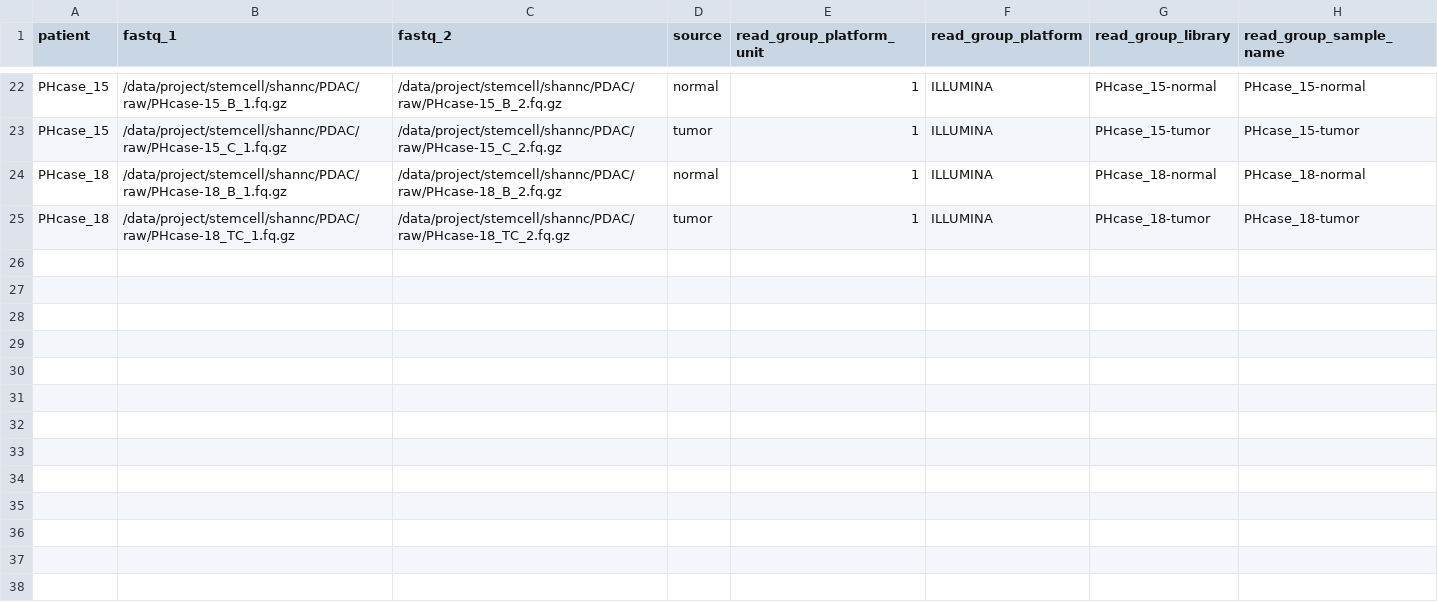
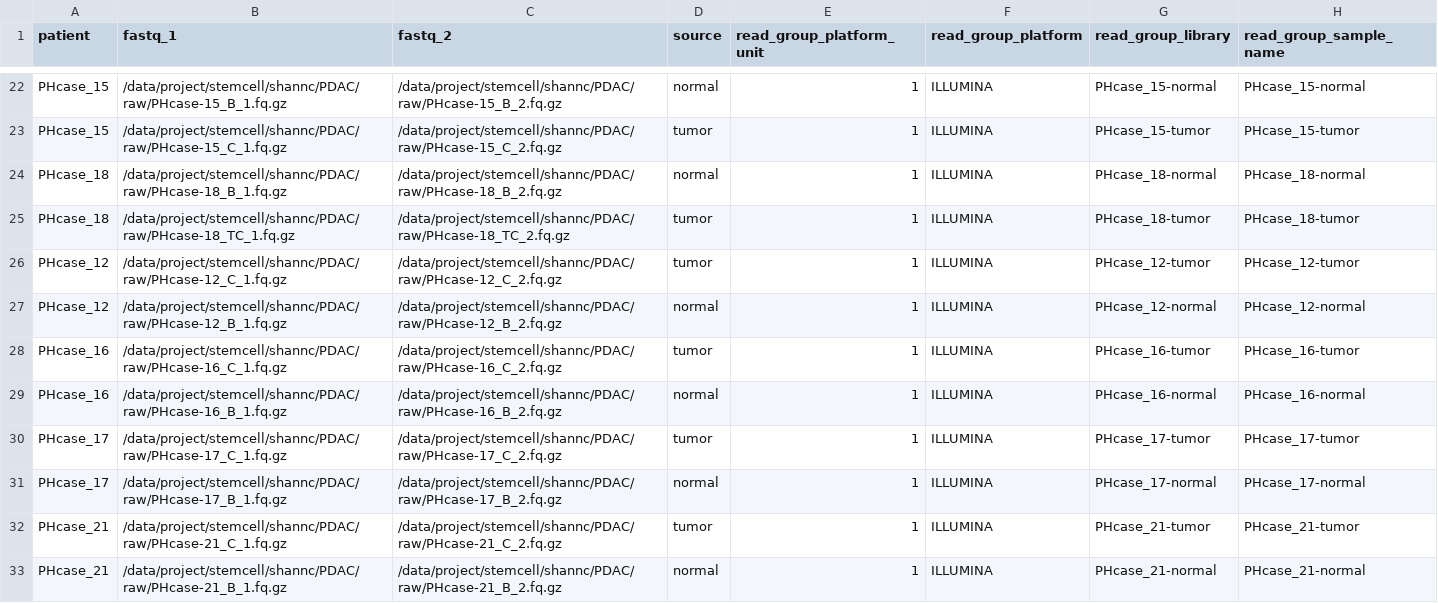
Before and after one commit to SJ-31/chula-stem, a CSV file: nextflow/input/manifests/pdac_phcase1.csv, drawn as a sheet; only a part is shown, gaps mark what is left out.

Commit message:
chore: update manifest and documentation

```diff
--- a/nextflow/input/manifests/pdac_phcase1.csv
+++ b/nextflow/input/manifests/pdac_phcase1.csv
@@ -25 +25,9 @@ PHcase_18,/data/project/stemcell/shannc/PDAC/raw/PHcase-18_B_1.fq.gz,/data/proje
 PHcase_18,/data/project/stemcell/shannc/PDAC/raw/PHcase-18_TC_1.fq.gz,/data/project/stemcell/shannc/PDAC/raw/PHcase-18_TC_2.fq.gz,tumor,1,ILLUMINA,PHcase_18-tumor,PHcase_18-tumor
+PHcase_12,/data/project/stemcell/shannc/PDAC/raw/PHcase-12_C_1.fq.gz,/data/project/stemcell/shannc/PDAC/raw/PHcase-12_C_2.fq.gz,tumor,1,ILLUMINA,PHcase_12-tumor,PHcase_12-tumor
+PHcase_12,/data/project/stemcell/shannc/PDAC/raw/PHcase-12_B_1.fq.gz,/data/project/stemcell/shannc/PDAC/raw/PHcase-12_B_2.fq.gz,normal,1,ILLUMINA,PHcase_12-normal,PHcase_12-normal
+PHcase_16,/data/project/stemcell/shannc/PDAC/raw/PHcase-16_C_1.fq.gz,/data/project/stemcell/shannc/PDAC/raw/PHcase-16_C_2.fq.gz,tumor,1,ILLUMINA,PHcase_16-tumor,PHcase_16-tumor
+PHcase_16,/data/project/stemcell/shannc/PDAC/raw/PHcase-16_B_1.fq.gz,/data/project/stemcell/shannc/PDAC/raw/PHcase-16_B_2.fq.gz,normal,1,ILLUMINA,PHcase_16-normal,PHcase_16-normal
+PHcase_17,/data/project/stemcell/shannc/PDAC/raw/PHcase-17_C_1.fq.gz,/data/project/stemcell/shannc/PDAC/raw/PHcase-17_C_2.fq.gz,tumor,1,ILLUMINA,PHcase_17-tumor,PHcase_17-tumor
+PHcase_17,/data/project/stemcell/shannc/PDAC/raw/PHcase-17_B_1.fq.gz,/data/project/stemcell/shannc/PDAC/raw/PHcase-17_B_2.fq.gz,normal,1,ILLUMINA,PHcase_17-normal,PHcase_17-normal
+PHcase_21,/data/project/stemcell/shannc/PDAC/raw/PHcase-21_C_1.fq.gz,/data/project/stemcell/shannc/PDAC/raw/PHcase-21_C_2.fq.gz,tumor,1,ILLUMINA,PHcase_21-tumor,PHcase_21-tumor
+PHcase_21,/data/project/stemcell/shannc/PDAC/raw/PHcase-21_B_1.fq.gz,/data/project/stemcell/shannc/PDAC/raw/PHcase-21_B_2.fq.gz,normal,1,ILLUMINA,PHcase_21-normal,PHcase_21-normal
```
Also changed, not shown: 3 other files.
